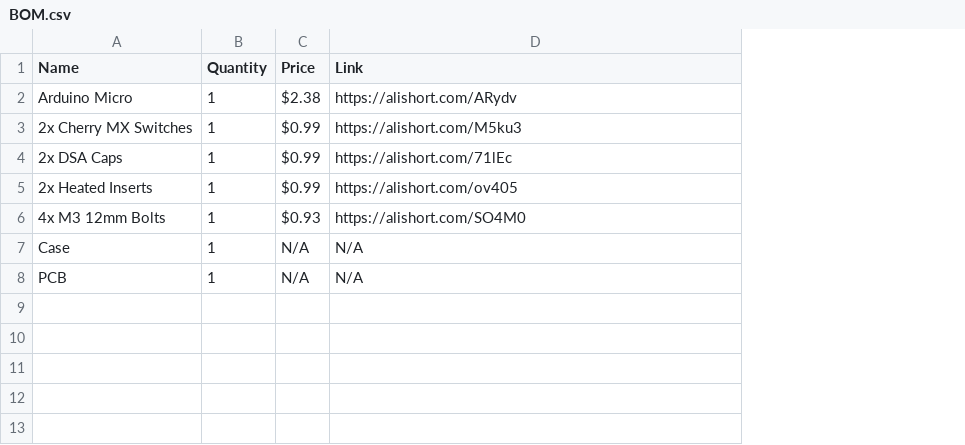
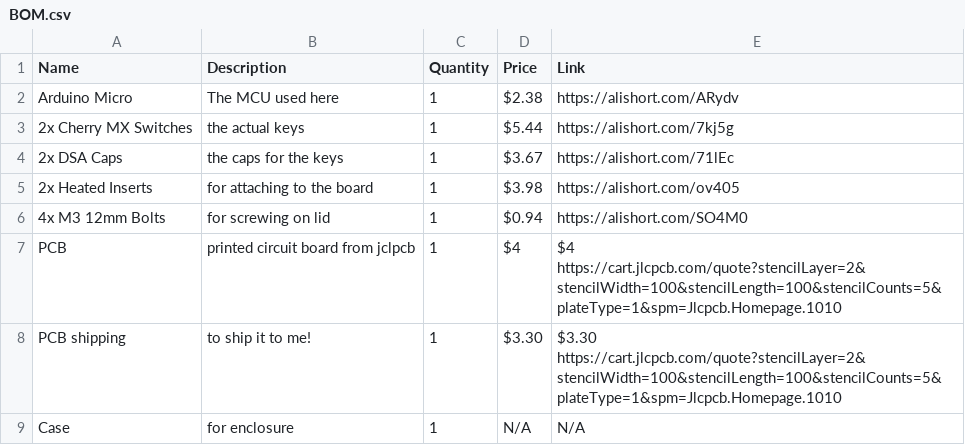
Before and after one commit to robertshepherdcpp/cvboard, a CSV file: BOM/BOM.csv, drawn as a sheet; removed rows and columns are numbered as before the commit, all else as after; the diff names each change by its address in the sheet, - before the commit and + after, or states it on an @@ line.

Commit message:
Update BOM.csv
add the updated prices (not the ones that require the new user discount, these only apply to one anyway)

```diff
--- a/BOM/BOM.csv
+++ b/BOM/BOM.csv
+column B (Description), rows 2-6: The MCU used here | the actual keys | the caps for the keys | for attaching to the board | for screwing on lid; row 9: for enclosure
-D3 (Price): $0.99
+D3 (Price): $5.44
-E3 (Link): https://alishort.com/M5ku3
+E3 (Link): https://alishort.com/7kj5g
-D4 (Price): $0.99
+D4 (Price): $3.67
-D5 (Price): $0.99
+D5 (Price): $3.98
-D6 (Price): $0.93
+D6 (Price): $0.94
+row 7: PCB | printed circuit board from jclpcb | 1 | $4 | $4 https://cart.jlcpcb.com/quote?stencilLayer=2&stencilWidth=100&stencilLength=100&stencilCounts=5&plateType=1&spm=Jlcpcb.Homepage.1010
+row 8: PCB shipping | to ship it to me! | 1 | $3.30 | $3.30 https://cart.jlcpcb.com/quote?stencilLayer=2&stencilWidth=100&stencilLength=100&stencilCounts=5&plateType=1&spm=Jlcpcb.Homepage.1010
-row 8: PCB | 1 | N/A | N/A
```
